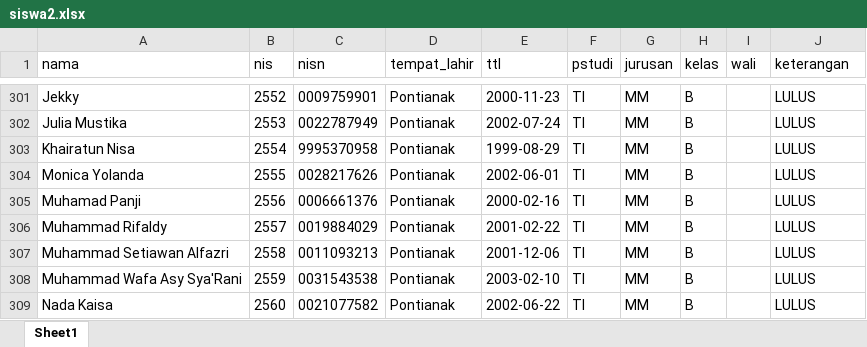
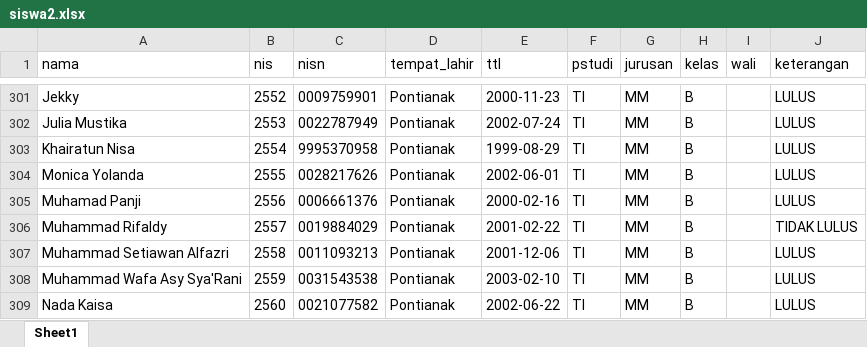
Before and after one commit to xeizer/kelulusan, an Excel workbook: public/dokumen/siswa2.xlsx, sheet Sheet1, drawn as a sheet; only a part is shown, gaps mark what is left out; values as stored, in another font and other column widths than the file's, no borders; the diff names each change by its address in the sheet, - before the commit and + after, or states it on an @@ line.

```diff
--- a/public/dokumen/siswa2.xlsx (sheet Sheet1)
+++ b/public/dokumen/siswa2.xlsx (sheet Sheet1)
-J306 (keterangan): LULUS
+J306 (keterangan): TIDAK LULUS
```
Also changed, not shown: 5 other files.
